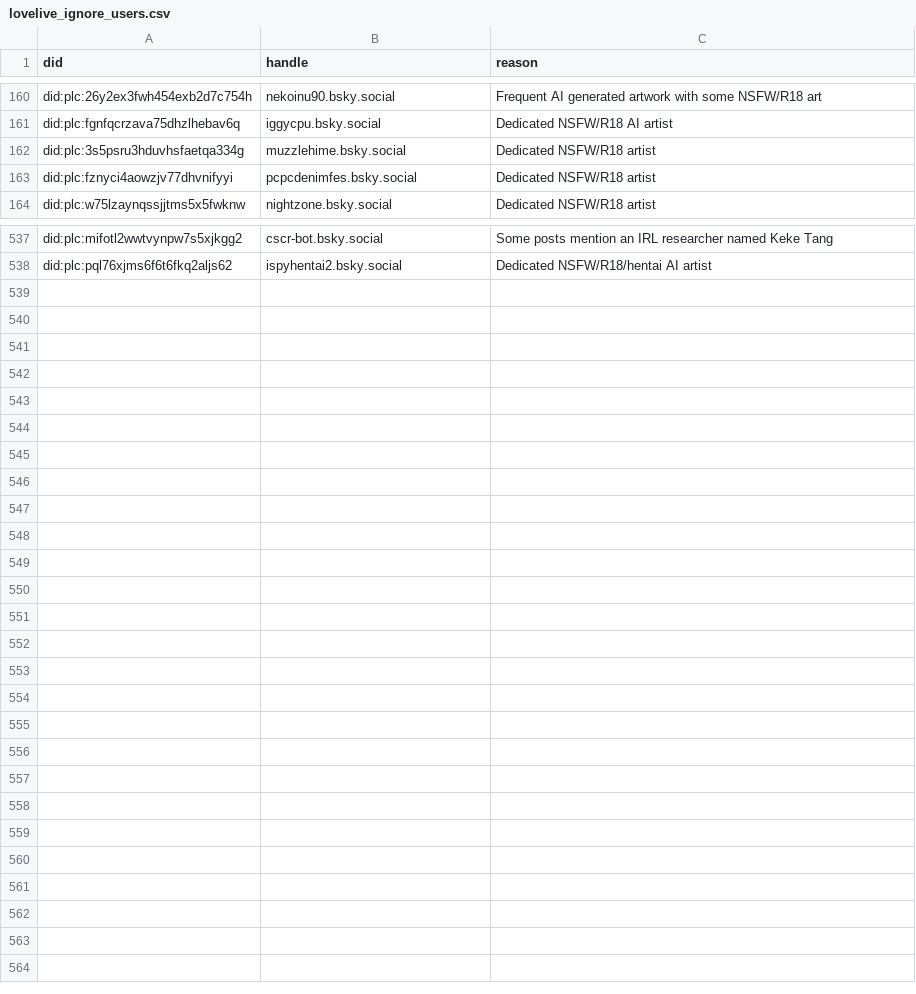
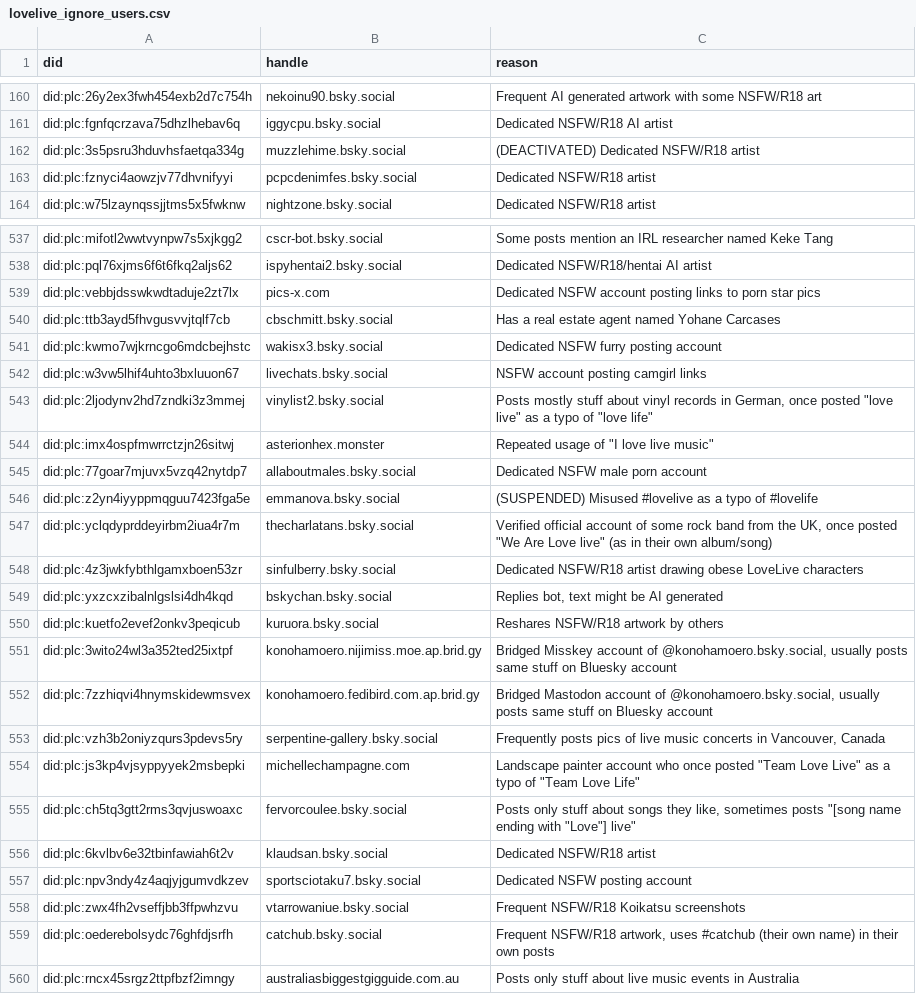
Before and after one commit to p1timmy/bsky-feeds, a CSV file: lists/lovelive_ignore_users.csv, drawn as a sheet; only a part is shown, gaps mark what is left out; the diff covers the shown part only.

Commit message:
Catch up on LoveLive! feed ignore user list updates
- Mark a few accounts as suspended/deactivated
- Update reason texts of Z Media accounts to mention new domain name
- Add a lot of newly added accounts in the past 2 weeks

```diff
--- a/lists/lovelive_ignore_users.csv
+++ b/lists/lovelive_ignore_users.csv
@@ -161,3 +161,3 @@ did:plc:26y2ex3fwh454exb2d7c754h,nekoinu90.bsky.social,"Frequent AI generated ar
 did:plc:fgnfqcrzava75dhzlhebav6q,iggycpu.bsky.social,"Dedicated NSFW/R18 AI artist"
-did:plc:3s5psru3hduvhsfaetqa334g,muzzlehime.bsky.social,"Dedicated NSFW/R18 artist"
+did:plc:3s5psru3hduvhsfaetqa334g,muzzlehime.bsky.social,"(DEACTIVATED) Dedicated NSFW/R18 artist"
 did:plc:fznyci4aowzjv77dhvnifyyi,pcpcdenimfes.bsky.social,"Dedicated NSFW/R18 artist"
@@ -538 +538,23 @@ did:plc:mifotl2wwtvynpw7s5xjkgg2,cscr-bot.bsky.social,"Some posts mention an IRL
 did:plc:pql76xjms6f6t6fkq2aljs62,ispyhentai2.bsky.social,"Dedicated NSFW/R18/hentai AI artist"
+did:plc:vebbjdsswkwdtaduje2zt7lx,pics-x.com,"Dedicated NSFW account posting links to porn star pics"
+did:plc:ttb3ayd5fhvgusvvjtqlf7cb,cbschmitt.bsky.social,"Has a real estate agent named Yohane Carcases"
+did:plc:kwmo7wjkrncgo6mdcbejhstc,wakisx3.bsky.social,"Dedicated NSFW furry posting account"
+did:plc:w3vw5lhif4uhto3bxluuon67,livechats.bsky.social,"NSFW account posting camgirl links"
+did:plc:2ljodynv2hd7zndki3z3mmej,vinylist2.bsky.social,"Posts mostly stuff about vinyl records in German, once posted ""love live"" as a typo of ""love life"""
+did:plc:imx4ospfmwrrctzjn26sitwj,asterionhex.monster,"Repeated usage of ""I love live music"""
+did:plc:77goar7mjuvx5vzq42nytdp7,allaboutmales.bsky.social,"Dedicated NSFW male porn account"
+did:plc:z2yn4iyyppmqguu7423fga5e,emmanova.bsky.social,"(SUSPENDED) Misused #lovelive as a typo of #lovelife"
+did:plc:yclqdyprddeyirbm2iua4r7m,thecharlatans.bsky.social,"Verified official account of some rock band from the UK, once posted ""We Are Love live"" (as in their own album/song)"
+did:plc:4z3jwkfybthlgamxboen53zr,sinfulberry.bsky.social,"Dedicated NSFW/R18 artist drawing obese LoveLive characters"
+did:plc:yxzcxzibalnlgslsi4dh4kqd,bskychan.bsky.social,"Replies bot, text might be AI generated"
+did:plc:kuetfo2evef2onkv3peqicub,kuruora.bsky.social,"Reshares NSFW/R18 artwork by others"
+did:plc:3wito24wl3a352ted25ixtpf,konohamoero.nijimiss.moe.ap.brid.gy,"Bridged Misskey account of @konohamoero.bsky.social, usually posts same stuff on Bluesky account"
+did:plc:7zzhiqvi4hnymskidewmsvex,konohamoero.fedibird.com.ap.brid.gy,"Bridged Mastodon account of @konohamoero.bsky.social, usually posts same stuff on Bluesky account"
+did:plc:vzh3b2oniyzqurs3pdevs5ry,serpentine-gallery.bsky.social,"Frequently posts pics of live music concerts in Vancouver, Canada"
+did:plc:js3kp4vjsyppyyek2msbepki,michellechampagne.com,"Landscape painter account who once posted ""Team Love Live"" as a typo of ""Team Love Life"""
+did:plc:ch5tq3gtt2rms3qvjuswoaxc,fervorcoulee.bsky.social,"Posts only stuff about songs they like, sometimes posts ""[song name ending with ""Love""] live"""
+did:plc:6kvlbv6e32tbinfawiah6t2v,klaudsan.bsky.social,"Dedicated NSFW/R18 artist"
+did:plc:npv3ndy4z4aqjyjgumvdkzev,sportsciotaku7.bsky.social,"Dedicated NSFW posting account"
+did:plc:zwx4fh2vseffjbb3ffpwhzvu,vtarrowaniue.bsky.social,"Frequent NSFW/R18 Koikatsu screenshots"
+did:plc:oederebolsydc76ghfdjsrfh,catchub.bsky.social,"Frequent NSFW/R18 artwork, uses #catchub (their own name) in their own posts"
+did:plc:rncx45srgz2ttpfbzf2imngy,australiasbiggestgigguide.com.au,"Posts only stuff about live music events in Australia"
```
Also changed, not shown: 10 edited cells elsewhere in this file.
